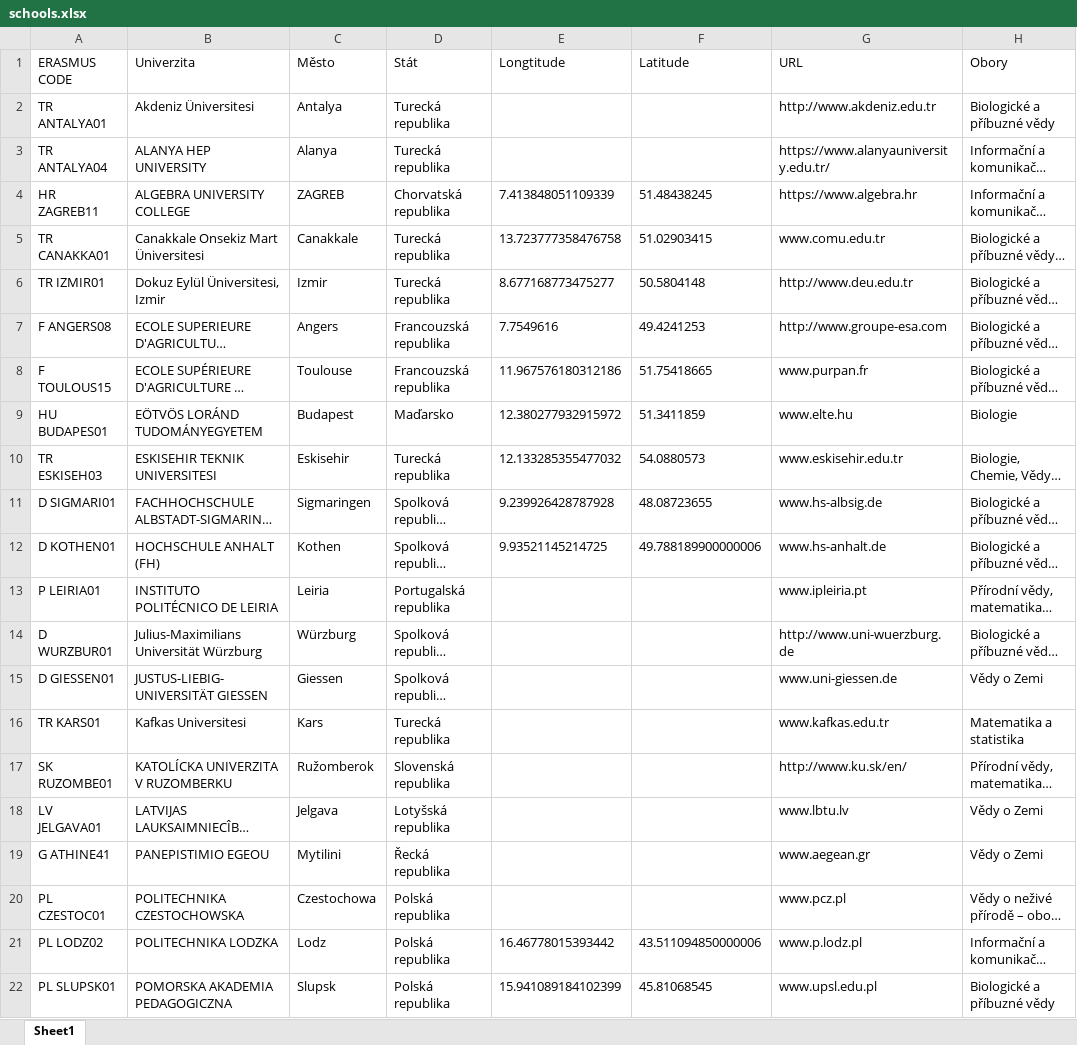
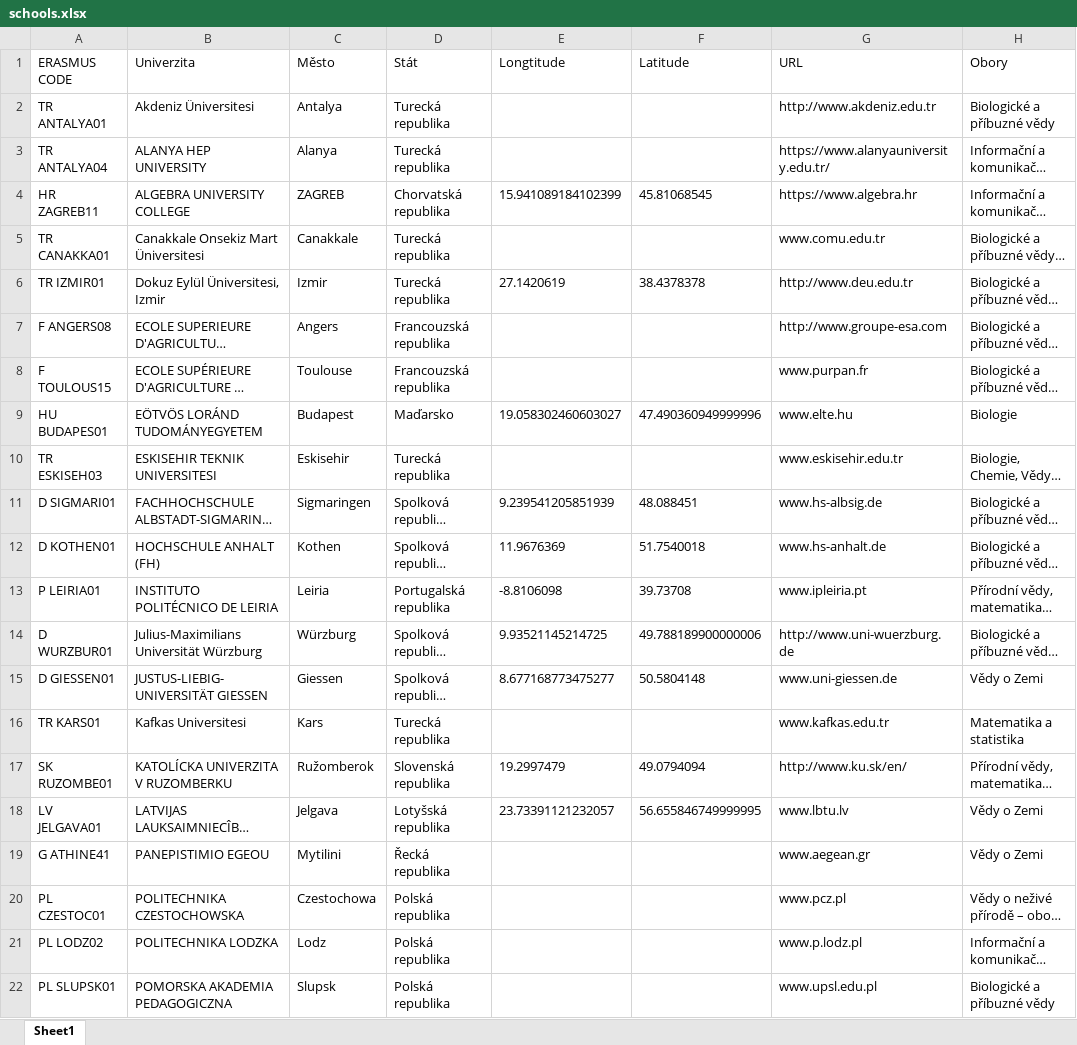
Before and after one commit to majdakleckerova/Erasmus-Visual-Streamlit, an Excel workbook: schools.xlsx, sheet Sheet1, drawn as a sheet; only a part is shown; long unchanged cells end in …; values as stored, in another font and other column widths than the file's, no borders; table styles not drawn; the diff covers the shown part only; the diff names each change by its address in the sheet, - before the commit and + after, or states it on an @@ line.

```diff
--- a/schools.xlsx (sheet Sheet1)
+++ b/schools.xlsx (sheet Sheet1)
-E4 (Longtitude): 7.413848051109339
+E4 (Longtitude): 15.941089184102399
-F4 (Latitude): 51.48438245
+F4 (Latitude): 45.81068545
-E5 (Longtitude): 13.723777358476758
+E5 (Longtitude): (empty)
-F5 (Latitude): 51.02903415
+F5 (Latitude): (empty)
-E6 (Longtitude): 8.677168773475277
+E6 (Longtitude): 27.1420619
-F6 (Latitude): 50.5804148
+F6 (Latitude): 38.4378378
-E7 (Longtitude): 7.7549616
+E7 (Longtitude): (empty)
-F7 (Latitude): 49.4241253
+F7 (Latitude): (empty)
-E8 (Longtitude): 11.967576180312186
+E8 (Longtitude): (empty)
-F8 (Latitude): 51.75418665
+F8 (Latitude): (empty)
-E9 (Longtitude): 12.380277932915972
+E9 (Longtitude): 19.058302460603027
-F9 (Latitude): 51.3411859
+F9 (Latitude): 47.490360949999996
-E10 (Longtitude): 12.133285355477032
+E10 (Longtitude): (empty)
-F10 (Latitude): 54.0880573
+F10 (Latitude): (empty)
-E11 (Longtitude): 9.239926428787928
+E11 (Longtitude): 9.239541205851939
-F11 (Latitude): 48.08723655
+F11 (Latitude): 48.088451
-E12 (Longtitude): 9.93521145214725
+E12 (Longtitude): 11.9676369
-F12 (Latitude): 49.788189900000006
+F12 (Latitude): 51.7540018
-E13 (Longtitude): (empty)
+E13 (Longtitude): -8.8106098
-F13 (Latitude): (empty)
+F13 (Latitude): 39.73708
-E14 (Longtitude): (empty)
+E14 (Longtitude): 9.93521145214725
-F14 (Latitude): (empty)
+F14 (Latitude): 49.788189900000006
-E15 (Longtitude): (empty)
+E15 (Longtitude): 8.677168773475277
-F15 (Latitude): (empty)
+F15 (Latitude): 50.5804148
-E17 (Longtitude): (empty)
+E17 (Longtitude): 19.2997479
-F17 (Latitude): (empty)
+F17 (Latitude): 49.0794094
-E18 (Longtitude): (empty)
+E18 (Longtitude): 23.73391121232057
-F18 (Latitude): (empty)
+F18 (Latitude): 56.655846749999995
-E21 (Longtitude): 16.46778015393442
+E21 (Longtitude): (empty)
-F21 (Latitude): 43.511094850000006
+F21 (Latitude): (empty)
-E22 (Longtitude): 15.941089184102399
+E22 (Longtitude): (empty)
-F22 (Latitude): 45.81068545
+F22 (Latitude): (empty)
```
Also changed, not shown: 48 edited cells elsewhere in this sheet, addresses.xlsx, schools_legacy.xlsx, 2 other files.
